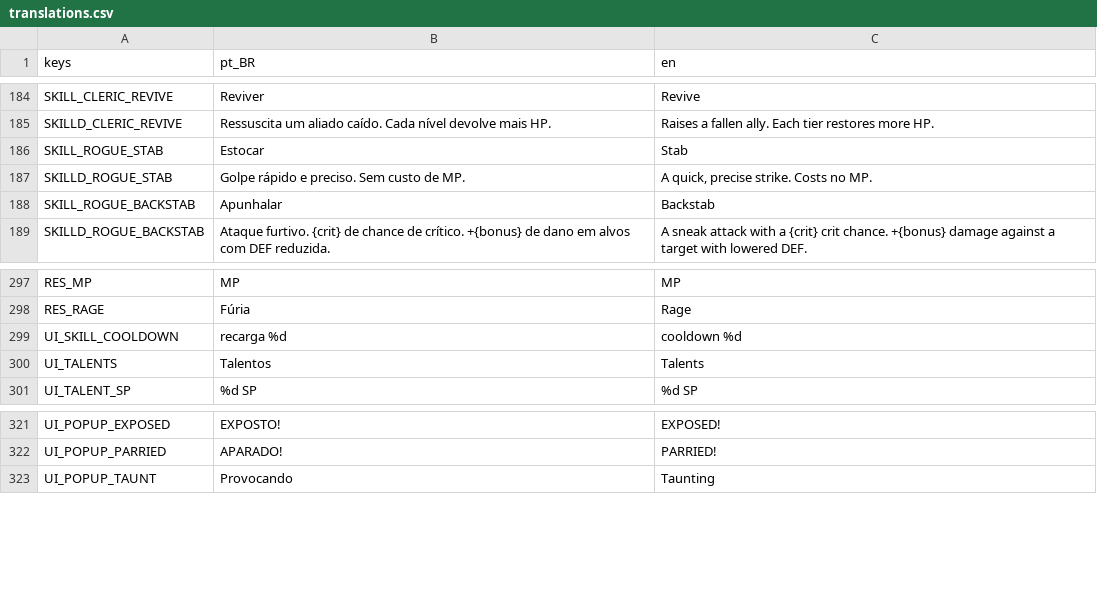
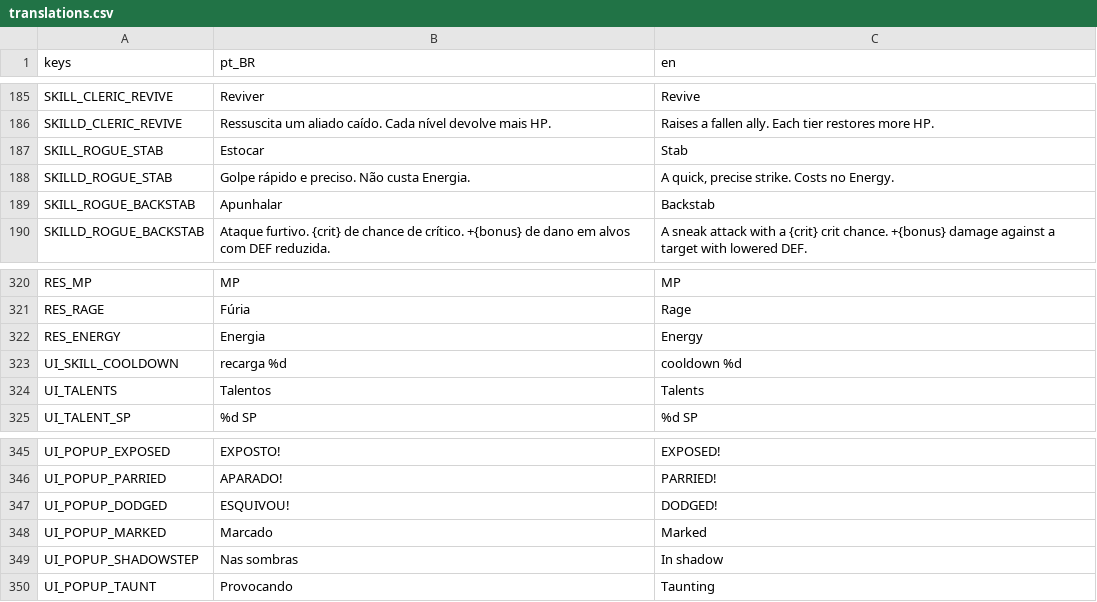
Before and after one commit to RoxtonRD/dungeon-rpg, a CSV file: i18n/translations.csv, drawn as a sheet; only a part is shown, gaps mark what is left out; addresses are those after the commit; the diff covers the shown part only; the diff names each change by its address in the sheet, - before the commit and + after, or states it on an @@ line.

```diff
--- a/i18n/translations.csv
+++ b/i18n/translations.csv
-B188 (pt_BR): Golpe rápido e preciso. Sem custo de MP.
+B188 (pt_BR): Golpe rápido e preciso. Não custa Energia.
-C188 (en): A quick, precise strike. Costs no MP.
+C188 (en): A quick, precise strike. Costs no Energy.
+row 322: RES_ENERGY | Energia | Energy
+row 347: UI_POPUP_DODGED | ESQUIVOU! | DODGED!
+row 348: UI_POPUP_MARKED | Marcado | Marked
+row 349: UI_POPUP_SHADOWSTEP | Nas sombras | In shadow
```
Also changed, not shown: 23 added rows elsewhere in this file, 35 other files.
